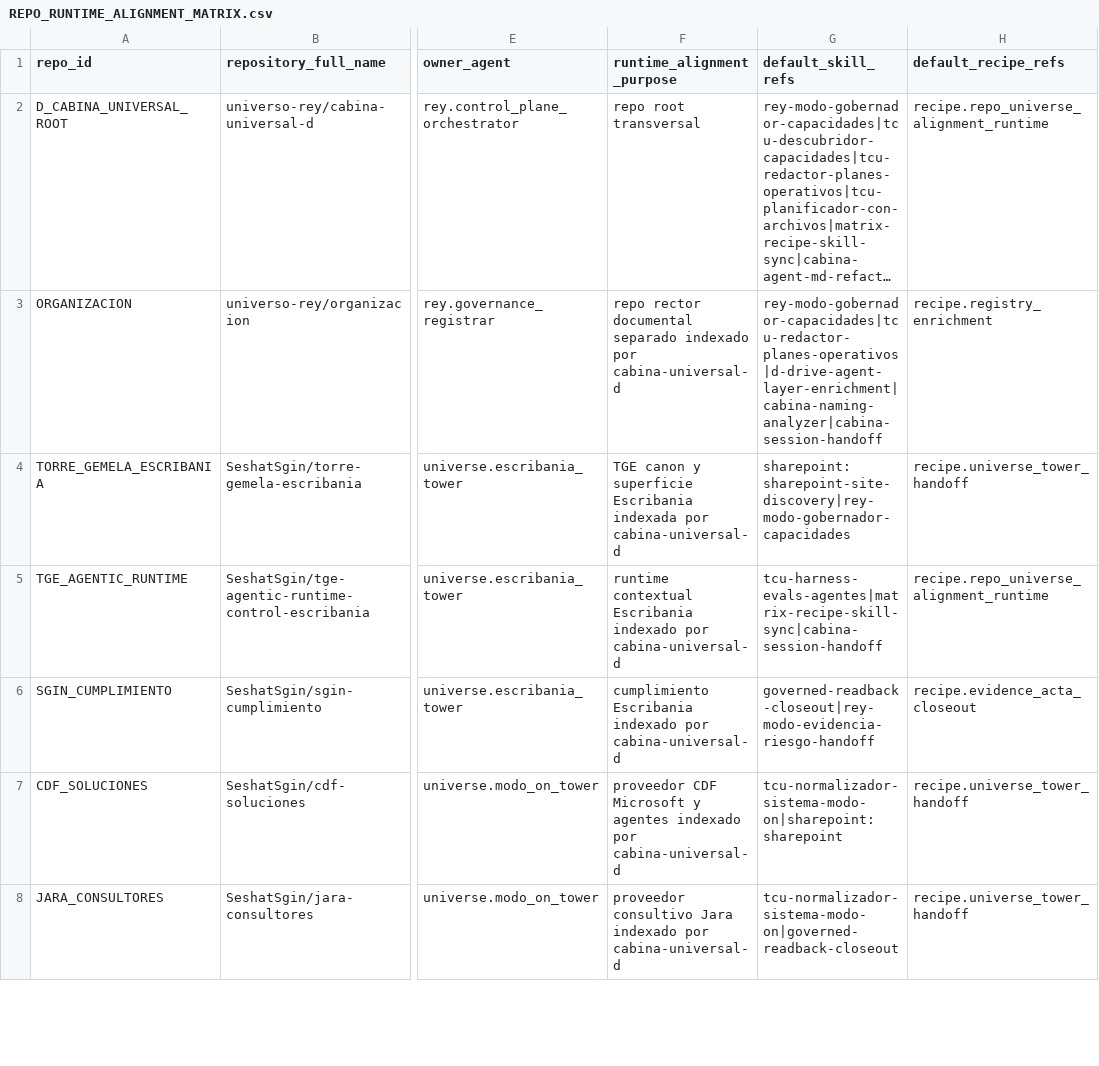
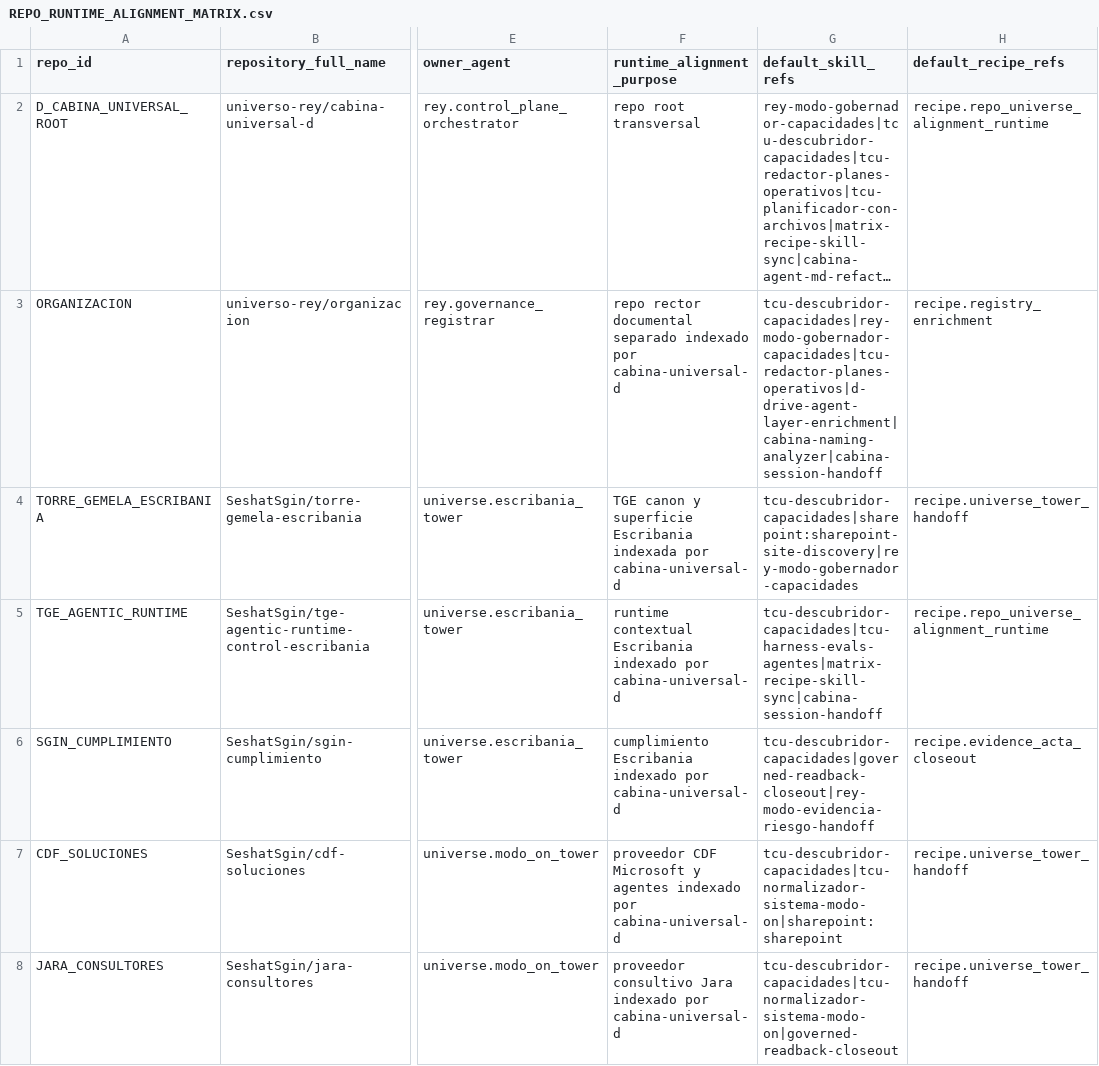
Before and after one commit to universo-rey/cabina-universal-d, a CSV file: .agents/codex/matrices/REPO_RUNTIME_ALIGNMENT_MATRIX.csv, drawn as a sheet; only a part is shown, gaps mark what is left out; long unchanged cells end in …; the diff covers the shown part only; the diff names each change by its address in the sheet, - before the commit and + after, or states it on an @@ line.

```diff
--- a/.agents/codex/matrices/REPO_RUNTIME_ALIGNMENT_MATRIX.csv
+++ b/.agents/codex/matrices/REPO_RUNTIME_ALIGNMENT_MATRIX.csv
-G3 (default_skill_refs): rey-modo-gobernador-capacidades|tcu-redactor-planes-operativos|d-drive-agent-layer-enrichment|cabina-naming-analyzer|cabina-session-handoff
+G3 (default_skill_refs): tcu-descubridor-capacidades|rey-modo-gobernador-capacidades|tcu-redactor-planes-operativos|d-drive-agent-layer-enrichment|cabina-naming-analyzer|cabina-session-handoff
-G4 (default_skill_refs): sharepoint:sharepoint-site-discovery|rey-modo-gobernador-capacidades
+G4 (default_skill_refs): tcu-descubridor-capacidades|sharepoint:sharepoint-site-discovery|rey-modo-gobernador-capacidades
-G5 (default_skill_refs): tcu-harness-evals-agentes|matrix-recipe-skill-sync|cabina-session-handoff
+G5 (default_skill_refs): tcu-descubridor-capacidades|tcu-harness-evals-agentes|matrix-recipe-skill-sync|cabina-session-handoff
-G6 (default_skill_refs): governed-readback-closeout|rey-modo-evidencia-riesgo-handoff
+G6 (default_skill_refs): tcu-descubridor-capacidades|governed-readback-closeout|rey-modo-evidencia-riesgo-handoff
-G7 (default_skill_refs): tcu-normalizador-sistema-modo-on|sharepoint:sharepoint
+G7 (default_skill_refs): tcu-descubridor-capacidades|tcu-normalizador-sistema-modo-on|sharepoint:sharepoint
-G8 (default_skill_refs): tcu-normalizador-sistema-modo-on|governed-readback-closeout
+G8 (default_skill_refs): tcu-descubridor-capacidades|tcu-normalizador-sistema-modo-on|governed-readback-closeout
```
Also changed, not shown: 6 edited cells elsewhere in this file, .agents/codex/matrices/CAPABILITY_USE_HARDENING_MATRIX.csv, .agents/codex/matrices/LOCAL_SKILL_CATALOG.csv, 29 other files.
